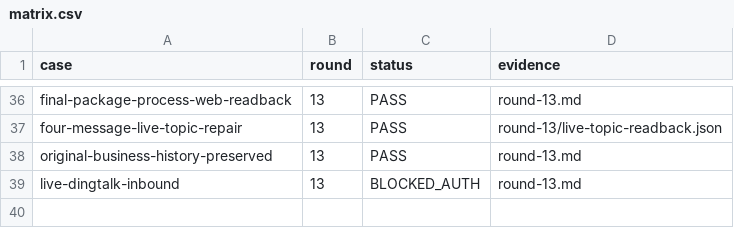
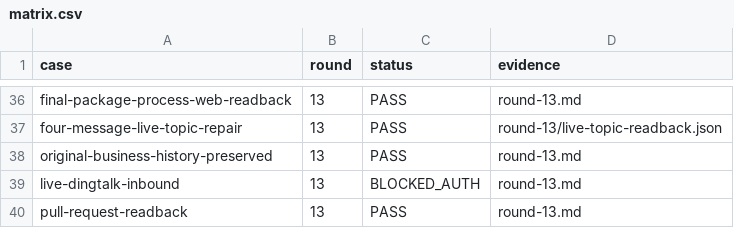
Before and after one commit to HiQ-AI/dingtalk-dsh-assistant, a CSV file: docs/acceptance/message-clarification-admission/matrix.csv, drawn as a sheet; only a part is shown, gaps mark what is left out.

```diff
--- a/docs/acceptance/message-clarification-admission/matrix.csv
+++ b/docs/acceptance/message-clarification-admission/matrix.csv
@@ -39 +39,2 @@ original-business-history-preserved,13,PASS,round-13.md
 live-dingtalk-inbound,13,BLOCKED_AUTH,round-13.md
+pull-request-readback,13,PASS,round-13.md
```
Also changed, not shown: 3 other files.
